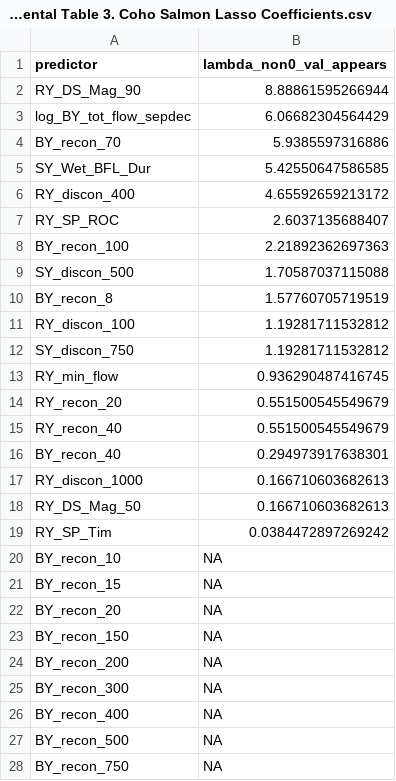
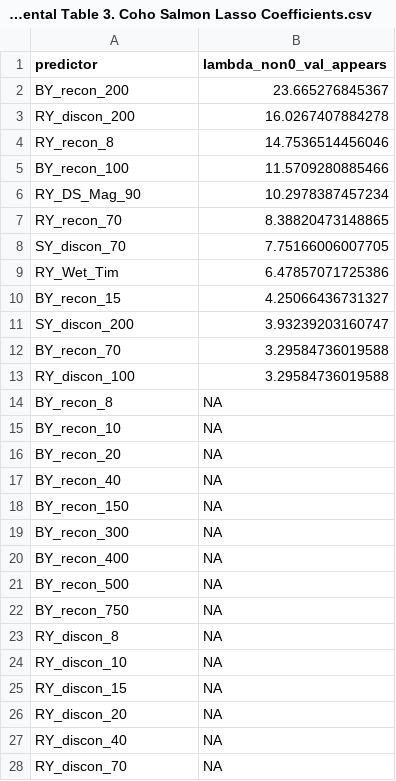
Before and after one commit to cmkouba/Fish_hydrometrics_MS, a CSV file: Graphics and Supplements/Supplemental Table 3. Coho Salmon Lasso Coefficients.csv, drawn as a sheet; only a part is shown; the shorter side is filled out with more unchanged rows; the diff covers the shown part only.

```diff
--- a/Graphics and Supplements/Supplemental Table 3. Coho Salmon Lasso Coefficients.csv
+++ b/Graphics and Supplements/Supplemental Table 3. Coho Salmon Lasso Coefficients.csv
@@ -1,25 +1,19 @@
 predictor,lambda_non0_val_appears
-RY_DS_Mag_90,8.88861595266944
-log_BY_tot_flow_sepdec,6.06682304564429
-BY_recon_70,5.9385597316886
-SY_Wet_BFL_Dur,5.42550647586585
-RY_discon_400,4.65592659213172
-RY_SP_ROC,2.6037135688407
-BY_recon_100,2.21892362697363
-SY_discon_500,1.70587037115088
-BY_recon_8,1.57760705719519
-RY_discon_100,1.19281711532812
-SY_discon_750,1.19281711532812
-RY_min_flow,0.936290487416745
-RY_recon_20,0.551500545549679
-RY_recon_40,0.551500545549679
-BY_recon_40,0.294973917638301
-RY_discon_1000,0.166710603682613
-RY_DS_Mag_50,0.166710603682613
-RY_SP_Tim,0.0384472897269242
+BY_recon_200,23.665276845367
+RY_discon_200,16.0267407884278
+RY_recon_8,14.7536514456046
+BY_recon_100,11.5709280885466
+RY_DS_Mag_90,10.2978387457234
+RY_recon_70,8.38820473148865
+SY_discon_70,7.75166006007705
+RY_Wet_Tim,6.47857071725386
+BY_recon_15,4.25066436731327
+SY_discon_200,3.93239203160747
+BY_recon_70,3.29584736019588
+RY_discon_100,3.29584736019588
+BY_recon_8,NA
 BY_recon_10,NA
-BY_recon_15,NA
 BY_recon_20,NA
+BY_recon_40,NA
 BY_recon_150,NA
-BY_recon_200,NA
 BY_recon_300,NA
```
Also changed, not shown: 10 added rows, 5 removed rows and 2 edited cells elsewhere in this file, 11 other files.
